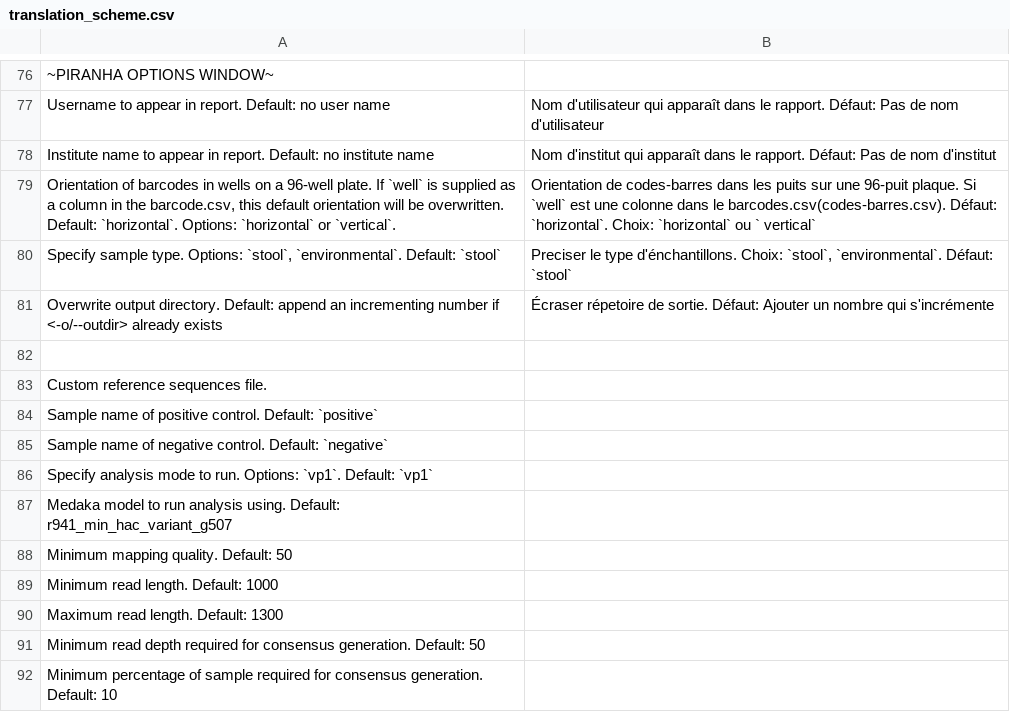
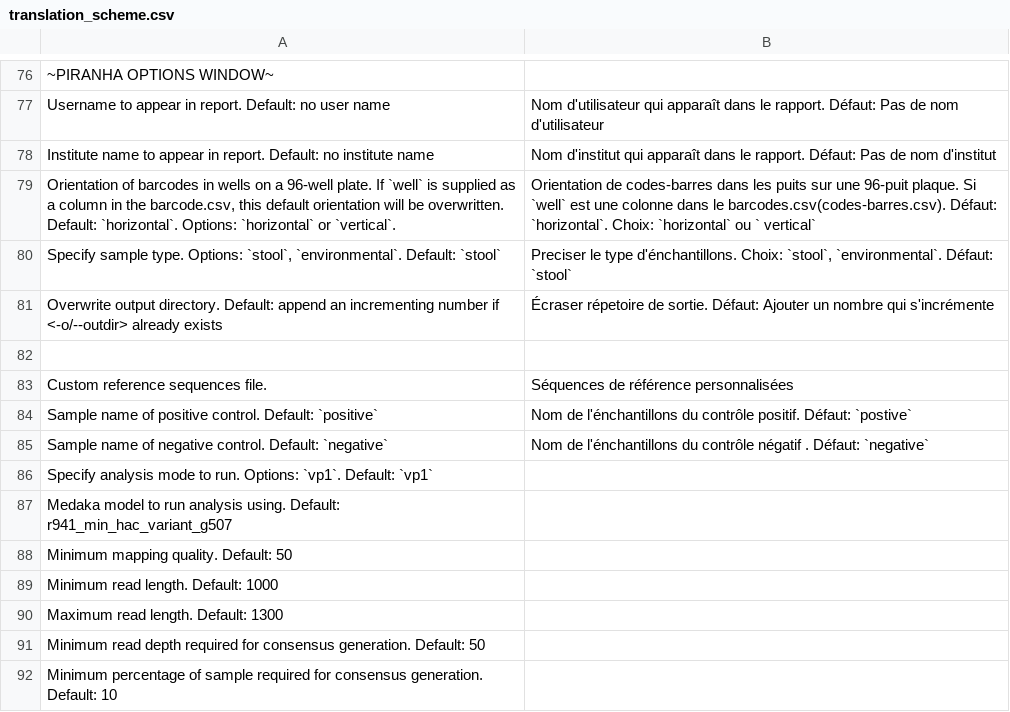
Before and after one commit to rambaut/piranhaGUI, a CSV file: artifice/resources/translation_scheme.csv, drawn as a sheet; only a part is shown, gaps mark what is left out; the diff names each change by its address in the sheet, - before the commit and + after, or states it on an @@ line.

Commit message:
working on translation scheme

```diff
--- a/artifice/resources/translation_scheme.csv
+++ b/artifice/resources/translation_scheme.csv
-B83: (empty)
+B83: Séquences de référence personnalisées
-B84: (empty)
+B84: Nom de l'énchantillons du contrôle positif. Défaut: `postive`
-B85: (empty)
+B85: Nom de l'énchantillons du contrôle négatif . Défaut: `negative`
```
